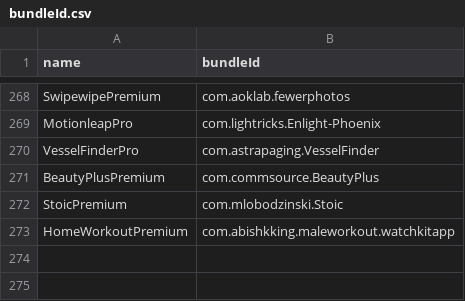
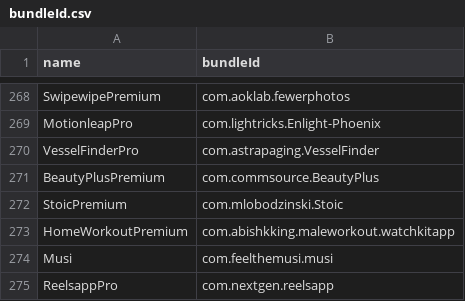
Before and after one commit to Neoncat-OG/TrollStore-IPAs, a CSV file: bundleId.csv, drawn as a sheet; only a part is shown, gaps mark what is left out; the diff names each change by its address in the sheet, - before the commit and + after, or states it on an @@ line.

```diff
--- a/bundleId.csv
+++ b/bundleId.csv
+row 274: Musi | com.feelthemusi.musi
+row 275: ReelsappPro | com.nextgen.reelsapp
```
Also changed, not shown: 4 other files.
